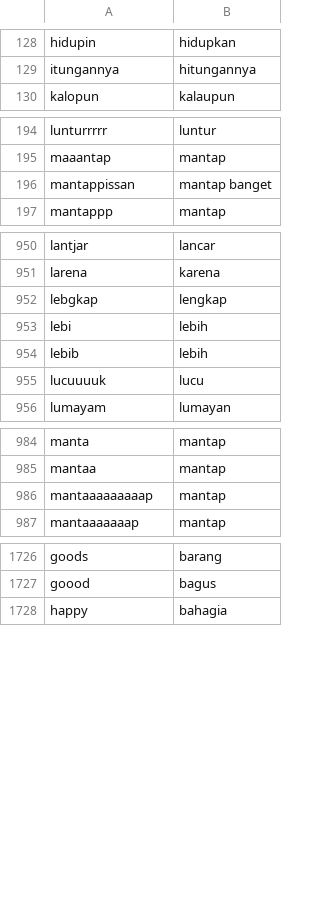
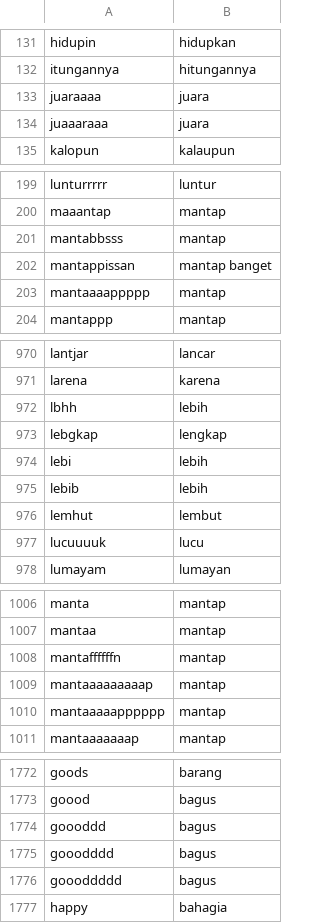
Before and after one commit to rahmiandr/emotion_classification, a CSV file: list_slang.csv, drawn as a sheet; only a part is shown, gaps mark what is left out; the diff covers the shown part only.

```diff
--- a/list_slang.csv
+++ b/list_slang.csv
@@ -129,2 +132,4 @@ hidupin;hidupkan
 itungannya;hitungannya
+juaraaaa;juara
+juaaaraaa;juara
 kalopun;kalaupun
@@ -195,3 +200,5 @@ lunturrrrr;luntur
 maaantap;mantap
+mantabbsss;mantap
 mantappissan;mantap banget
+mantaaaappppp;mantap
 mantappp;mantap
@@ -951,2 +971,3 @@ lantjar;lancar
 larena;karena
+lbhh;lebih
 lebgkap;lengkap
@@ -954,2 +975,3 @@ lebi;lebih
 lebib;lebih
+lemhut;lembut
 lucuuuuk;lucu
@@ -985,3 +1007,5 @@ manta;mantap
 mantaa;mantap
+mantaffffffn;mantap
 mantaaaaaaaaap;mantap
+mantaaaaapppppp;mantap
 mantaaaaaaap;mantap
@@ -1727,2 +1773,5 @@ goods;barang
 goood;bagus
+goooddd;bagus
+gooodddd;bagus
+goooddddd;bagus
 happy;bahagia
```
Also changed, not shown: 45 added rows and 2 edited cells elsewhere in this file.
